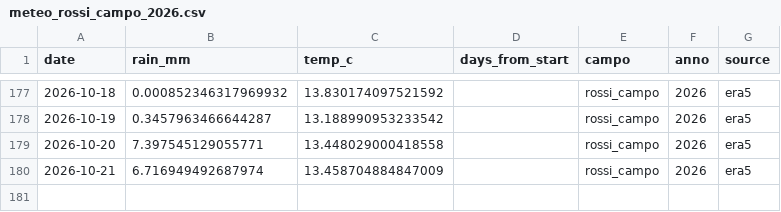
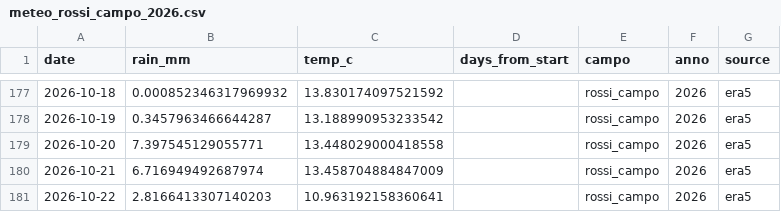
Before and after one commit to tommasobattistini/pascoli-data, a CSV file: meteo/meteo_rossi_campo_2026.csv, drawn as a sheet; only a part is shown, gaps mark what is left out; the diff names each change by its address in the sheet, - before the commit and + after, or states it on an @@ line.

```diff
--- a/meteo/meteo_rossi_campo_2026.csv
+++ b/meteo/meteo_rossi_campo_2026.csv
+row 181: 2026-10-22 | 2.8166413307140203 | 10.963192158360641 |  | rossi_campo | 2026 | era5
```
Also changed, not shown: meteo/meteo_bianchi_campo_2026.csv, meteo/meteo_pascolo_2_2026.csv, 22 other files.
